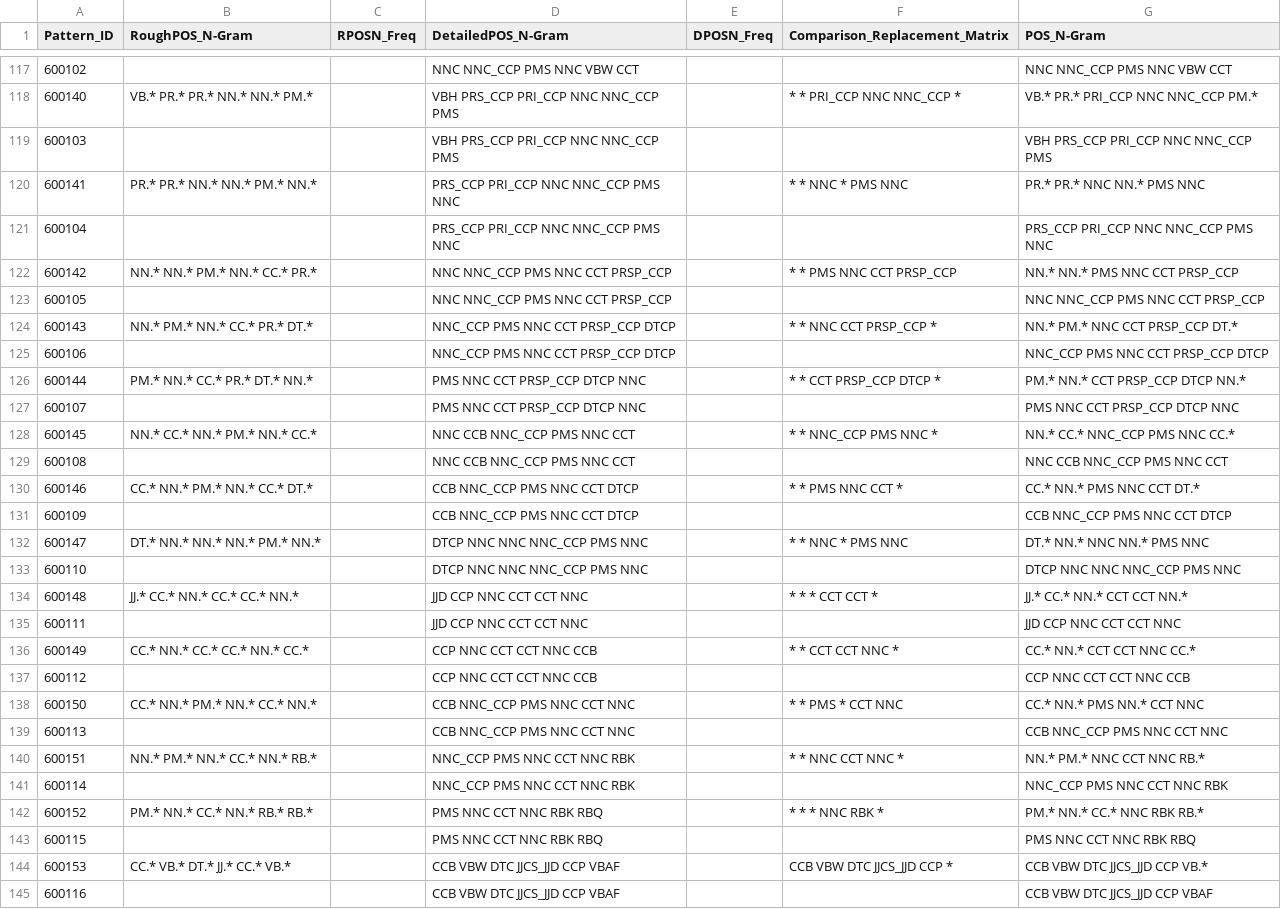
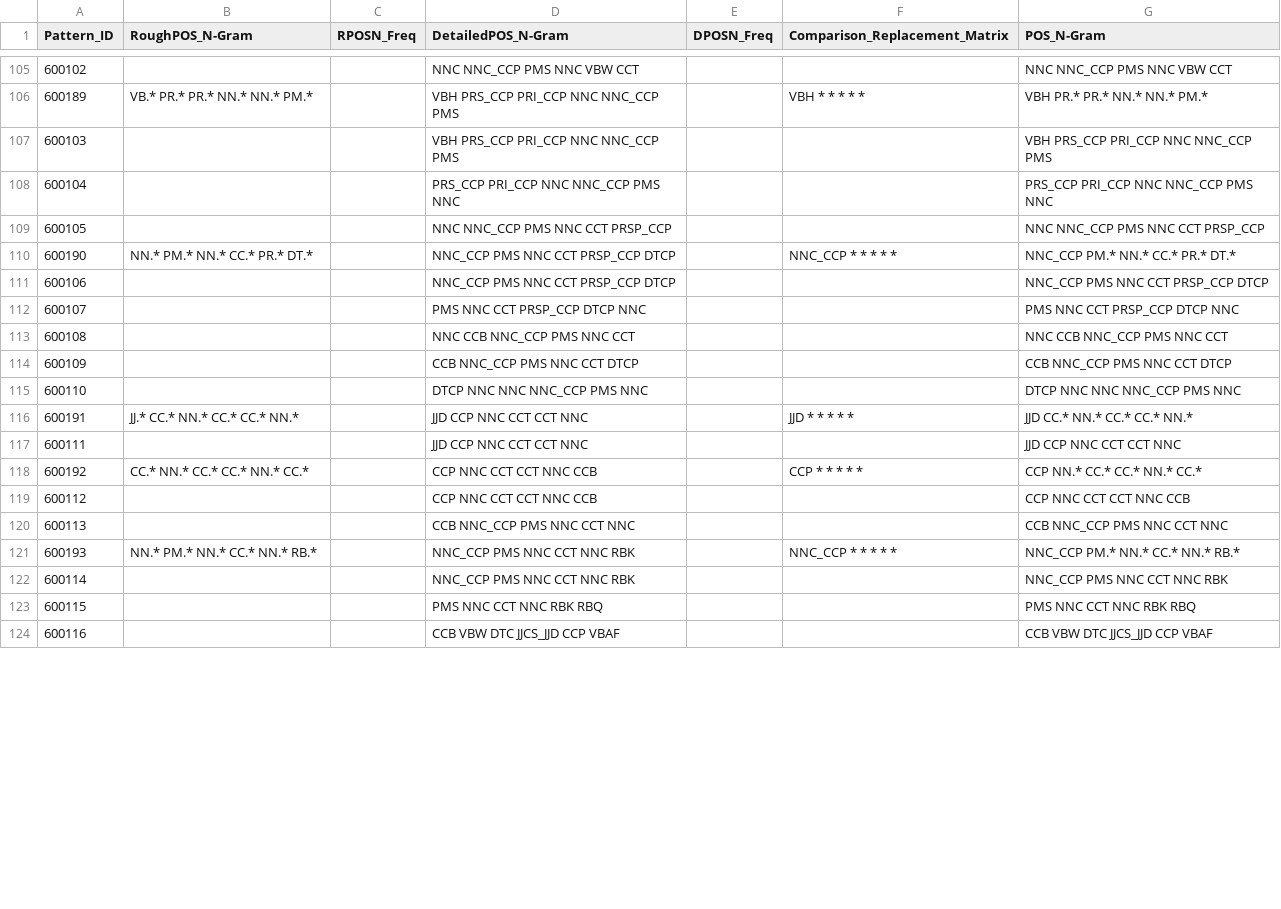
Before and after one commit to c41-gg/Pantasa, a CSV file: database/Generalized/POSTComparison/6grams.csv, drawn as a sheet; only a part is shown, gaps mark what is left out; the diff covers the shown part only.

```diff
--- a/database/Generalized/POSTComparison/6grams.csv
+++ b/database/Generalized/POSTComparison/6grams.csv
@@ -117,29 +105,20 @@ Pattern_ID,RoughPOS_N-Gram,RPOSN_Freq,DetailedPOS_N-Gram,DPOSN_Freq,Comparison_R
 600102,,,NNC NNC_CCP PMS NNC VBW CCT,,,NNC NNC_CCP PMS NNC VBW CCT
-600140,VB.* PR.* PR.* NN.* NN.* PM.*,,VBH PRS_CCP PRI_CCP NNC NNC_CCP PMS,,* * PRI_CCP NNC NNC_CCP *,VB.* PR.* PRI_CCP NNC NNC_CCP PM.*
+600189,VB.* PR.* PR.* NN.* NN.* PM.*,,VBH PRS_CCP PRI_CCP NNC NNC_CCP PMS,,VBH * * * * *,VBH PR.* PR.* NN.* NN.* PM.*
 600103,,,VBH PRS_CCP PRI_CCP NNC NNC_CCP PMS,,,VBH PRS_CCP PRI_CCP NNC NNC_CCP PMS
-600141,PR.* PR.* NN.* NN.* PM.* NN.*,,PRS_CCP PRI_CCP NNC NNC_CCP PMS NNC,,* * NNC * PMS NNC,PR.* PR.* NNC NN.* PMS NNC
 600104,,,PRS_CCP PRI_CCP NNC NNC_CCP PMS NNC,,,PRS_CCP PRI_CCP NNC NNC_CCP PMS NNC
-600142,NN.* NN.* PM.* NN.* CC.* PR.*,,NNC NNC_CCP PMS NNC CCT PRSP_CCP,,* * PMS NNC CCT PRSP_CCP,NN.* NN.* PMS NNC CCT PRSP_CCP
 600105,,,NNC NNC_CCP PMS NNC CCT PRSP_CCP,,,NNC NNC_CCP PMS NNC CCT PRSP_CCP
-600143,NN.* PM.* NN.* CC.* PR.* DT.*,,NNC_CCP PMS NNC CCT PRSP_CCP DTCP,,* * NNC CCT PRSP_CCP *,NN.* PM.* NNC CCT PRSP_CCP DT.*
+600190,NN.* PM.* NN.* CC.* PR.* DT.*,,NNC_CCP PMS NNC CCT PRSP_CCP DTCP,,NNC_CCP * * * * *,NNC_CCP PM.* NN.* CC.* PR.* DT.*
 600106,,,NNC_CCP PMS NNC CCT PRSP_CCP DTCP,,,NNC_CCP PMS NNC CCT PRSP_CCP DTCP
-600144,PM.* NN.* CC.* PR.* DT.* NN.*,,PMS NNC CCT PRSP_CCP DTCP NNC,,* * CCT PRSP_CCP DTCP *,PM.* NN.* CCT PRSP_CCP DTCP NN.*
 600107,,,PMS NNC CCT PRSP_CCP DTCP NNC,,,PMS NNC CCT PRSP_CCP DTCP NNC
-600145,NN.* CC.* NN.* PM.* NN.* CC.*,,NNC CCB NNC_CCP PMS NNC CCT,,* * NNC_CCP PMS NNC *,NN.* CC.* NNC_CCP PMS NNC CC.*
 600108,,,NNC CCB NNC_CCP PMS NNC CCT,,,NNC CCB NNC_CCP PMS NNC CCT
-600146,CC.* NN.* PM.* NN.* CC.* DT.*,,CCB NNC_CCP PMS NNC CCT DTCP,,* * PMS NNC CCT *,CC.* NN.* PMS NNC CCT DT.*
 600109,,,CCB NNC_CCP PMS NNC CCT DTCP,,,CCB NNC_CCP PMS NNC CCT DTCP
-600147,DT.* NN.* NN.* NN.* PM.* NN.*,,DTCP NNC NNC NNC_CCP PMS NNC,,* * NNC * PMS NNC,DT.* NN.* NNC NN.* PMS NNC
 600110,,,DTCP NNC NNC NNC_CCP PMS NNC,,,DTCP NNC NNC NNC_CCP PMS NNC
-600148,JJ.* CC.* NN.* CC.* CC.* NN.*,,JJD CCP NNC CCT CCT NNC,,* * * CCT CCT *,JJ.* CC.* NN.* CCT CCT NN.*
+600191,JJ.* CC.* NN.* CC.* CC.* NN.*,,JJD CCP NNC CCT CCT NNC,,JJD * * * * *,JJD CC.* NN.* CC.* CC.* NN.*
 600111,,,JJD CCP NNC CCT CCT NNC,,,JJD CCP NNC CCT CCT NNC
-600149,CC.* NN.* CC.* CC.* NN.* CC.*,,CCP NNC CCT CCT NNC CCB,,* * CCT CCT NNC *,CC.* NN.* CCT CCT NNC CC.*
+600192,CC.* NN.* CC.* CC.* NN.* CC.*,,CCP NNC CCT CCT NNC CCB,,CCP * * * * *,CCP NN.* CC.* CC.* NN.* CC.*
 600112,,,CCP NNC CCT CCT NNC CCB,,,CCP NNC CCT CCT NNC CCB
-600150,CC.* NN.* PM.* NN.* CC.* NN.*,,CCB NNC_CCP PMS NNC CCT NNC,,* * PMS * CCT NNC,CC.* NN.* PMS NN.* CCT NNC
 600113,,,CCB NNC_CCP PMS NNC CCT NNC,,,CCB NNC_CCP PMS NNC CCT NNC
-600151,NN.* PM.* NN.* CC.* NN.* RB.*,,NNC_CCP PMS NNC CCT NNC RBK,,* * NNC CCT NNC *,NN.* PM.* NNC CCT NNC RB.*
+600193,NN.* PM.* NN.* CC.* NN.* RB.*,,NNC_CCP PMS NNC CCT NNC RBK,,NNC_CCP * * * * *,NNC_CCP PM.* NN.* CC.* NN.* RB.*
 600114,,,NNC_CCP PMS NNC CCT NNC RBK,,,NNC_CCP PMS NNC CCT NNC RBK
-600152,PM.* NN.* CC.* NN.* RB.* RB.*,,PMS NNC CCT NNC RBK RBQ,,* * * NNC RBK *,PM.* NN.* CC.* NNC RBK RB.*
 600115,,,PMS NNC CCT NNC RBK RBQ,,,PMS NNC CCT NNC RBK RBQ
-600153,CC.* VB.* DT.* JJ.* CC.* VB.*,,CCB VBW DTC JJCS_JJD CCP VBAF,,CCB VBW DTC JJCS_JJD CCP *,CCB VBW DTC JJCS_JJD CCP VB.*
 600116,,,CCB VBW DTC JJCS_JJD CCP VBAF,,,CCB VBW DTC JJCS_JJD CCP VBAF
```
Also changed, not shown: 16 removed rows and 21 edited cells elsewhere in this file, database/Generalized/LexemeComparison/4grams.csv, database/Generalized/LexemeComparison/5grams.csv, 39 other files.
